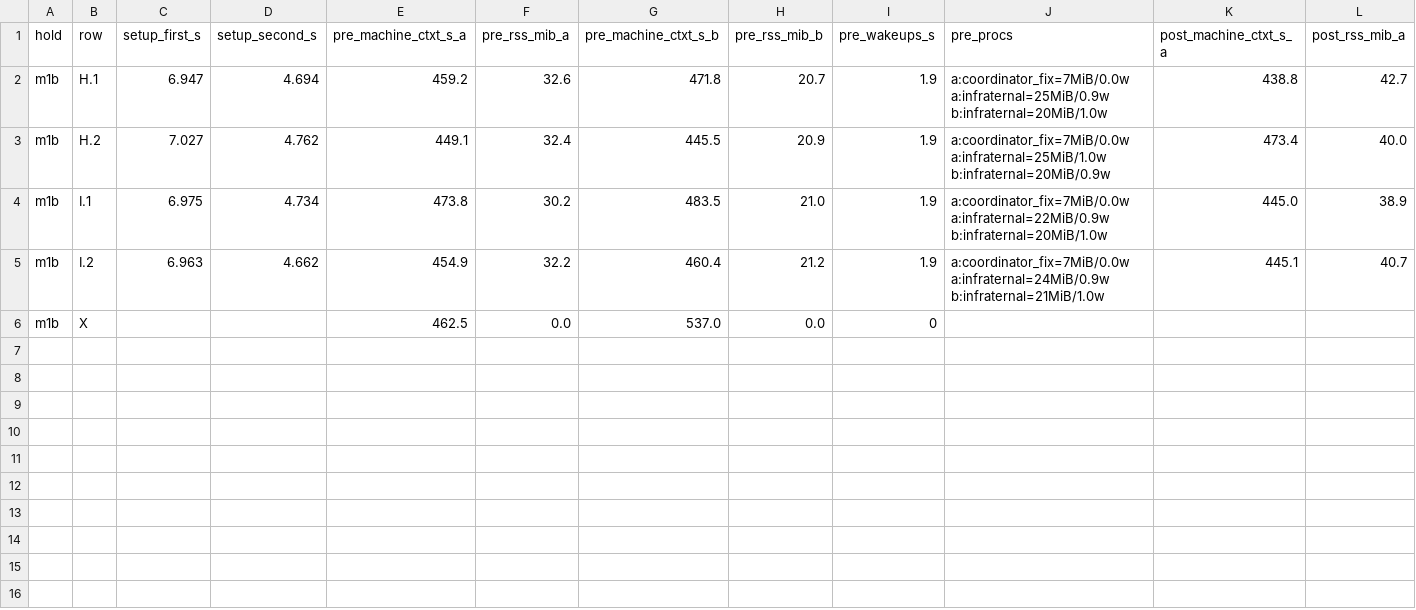
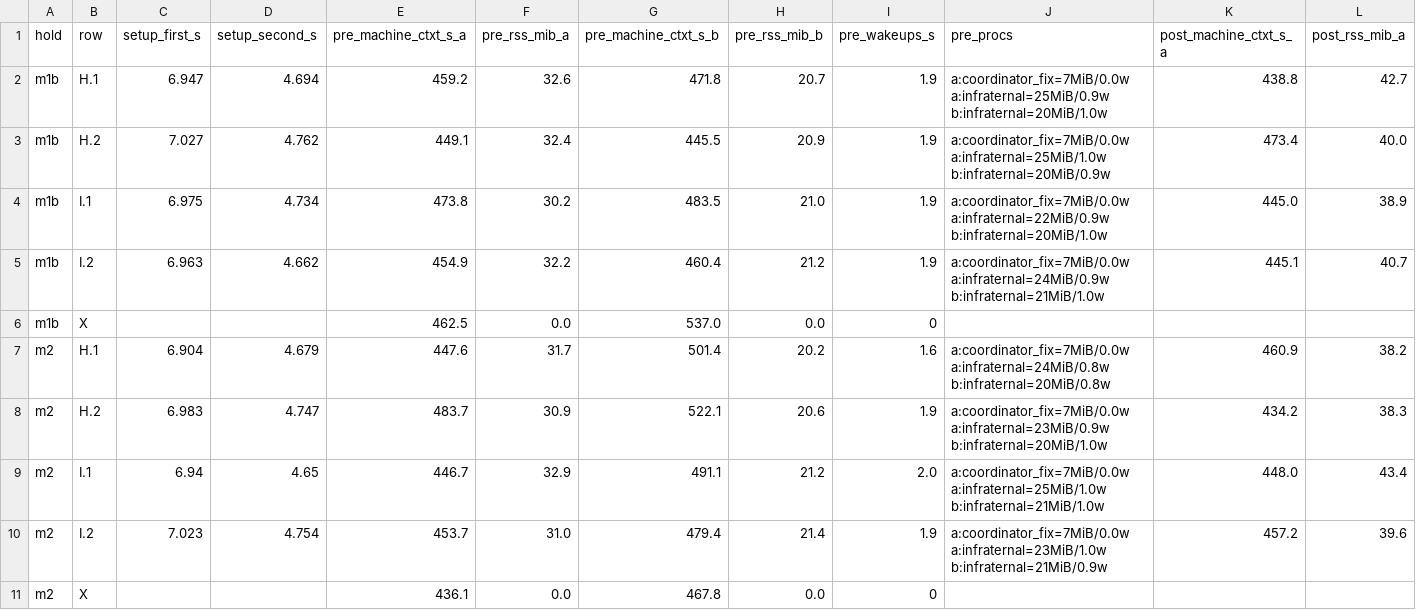
Before and after one commit to kaygdotorg/infraternal, a CSV file: research/gotatun-hasher/results/macro/rows-all.csv (was research/gotatun-hasher/results/macro/rows-m1b.csv), drawn as a sheet; only a part is shown; rows hold the shown columns only; the diff names each change by its address in the sheet, - before the commit and + after, or states it on an @@ line.

```diff
--- a/research/gotatun-hasher/results/macro/rows-m1b.csv
+++ b/research/gotatun-hasher/results/macro/rows-all.csv
+row 7: m2 | H.1 | 6.904 | 4.679 | 447.6 | 31.7 | 501.4 | 20.2 | 1.6 | a:coordinator_fix=7MiB/0.0w a:infraternal=24MiB/0.8w b:infraternal=20MiB/0.8w | 460.9 | 38.2
+row 8: m2 | H.2 | 6.983 | 4.747 | 483.7 | 30.9 | 522.1 | 20.6 | 1.9 | a:coordinator_fix=7MiB/0.0w a:infraternal=23MiB/0.9w b:infraternal=20MiB/1.0w | 434.2 | 38.3
+row 9: m2 | I.1 | 6.94 | 4.65 | 446.7 | 32.9 | 491.1 | 21.2 | 2.0 | a:coordinator_fix=7MiB/0.0w a:infraternal=25MiB/1.0w b:infraternal=21MiB/1.0w | 448.0 | 43.4
+row 10: m2 | I.2 | 7.023 | 4.754 | 453.7 | 31.0 | 479.4 | 21.4 | 1.9 | a:coordinator_fix=7MiB/0.0w a:infraternal=23MiB/1.0w b:infraternal=21MiB/0.9w | 457.2 | 39.6
+row 11: m2 | X |  |  | 436.1 | 0.0 | 467.8 | 0.0 | 0
```
Also changed, not shown: research/gotatun-hasher/results/macro/windows-all.csv, 3 other files.
